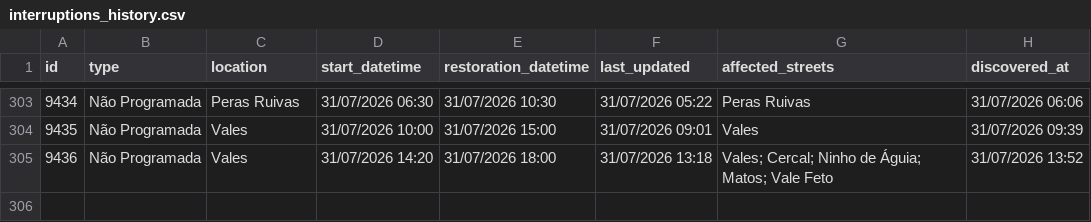
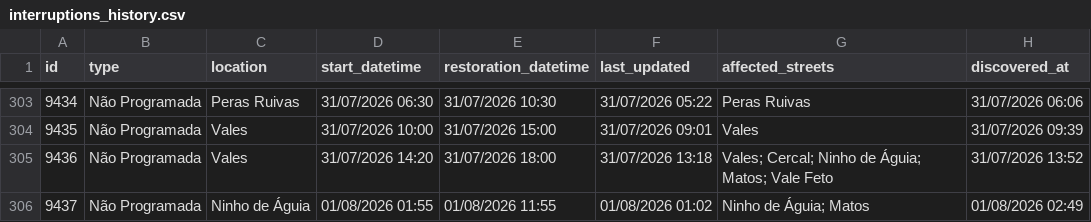
Before and after one commit to gadelhas/ourem.xyz, a CSV file: bewater/interruptions_history.csv, drawn as a sheet; only a part is shown, gaps mark what is left out.

```diff
--- a/bewater/interruptions_history.csv
+++ b/bewater/interruptions_history.csv
@@ -305 +305,2 @@ id,type,location,start_datetime,restoration_datetime,last_updated,affected_stree
 9436,Não Programada,Vales,31/07/2026 14:20,31/07/2026 18:00,31/07/2026 13:18,Vales; Cercal; Ninho de Águia; Matos; Vale Feto,31/07/2026 13:52
+9437,Não Programada,Ninho de Águia,01/08/2026 01:55,01/08/2026 11:55,01/08/2026 01:02,Ninho de Águia; Matos,01/08/2026 02:49
```
Also changed, not shown: 1 other file.
